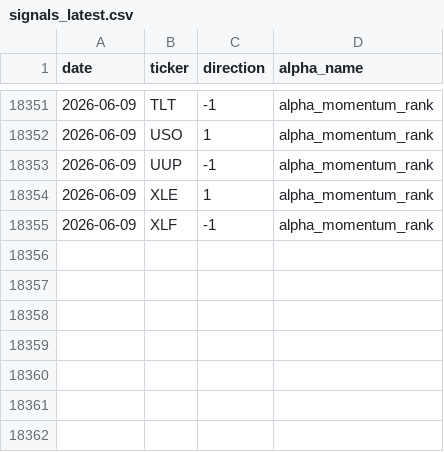
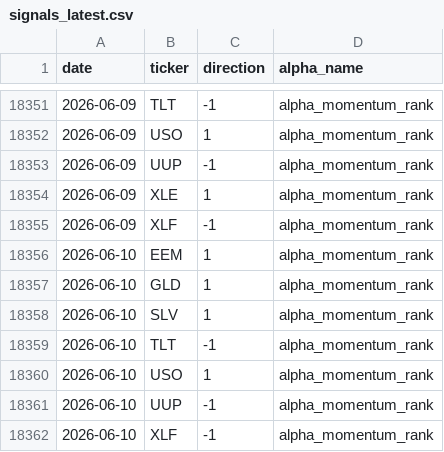
Before and after one commit to nikolas-joyce/alpha-momentum-rank, a CSV file: outputs/signals_latest.csv, drawn as a sheet; only a part is shown, gaps mark what is left out.

```diff
--- a/outputs/signals_latest.csv
+++ b/outputs/signals_latest.csv
@@ -18355 +18355,8 @@ date,ticker,direction,alpha_name
 2026-06-09,XLF,-1,alpha_momentum_rank
+2026-06-10,EEM,1,alpha_momentum_rank
+2026-06-10,GLD,1,alpha_momentum_rank
+2026-06-10,SLV,1,alpha_momentum_rank
+2026-06-10,TLT,-1,alpha_momentum_rank
+2026-06-10,USO,1,alpha_momentum_rank
+2026-06-10,UUP,-1,alpha_momentum_rank
+2026-06-10,XLF,-1,alpha_momentum_rank
```
